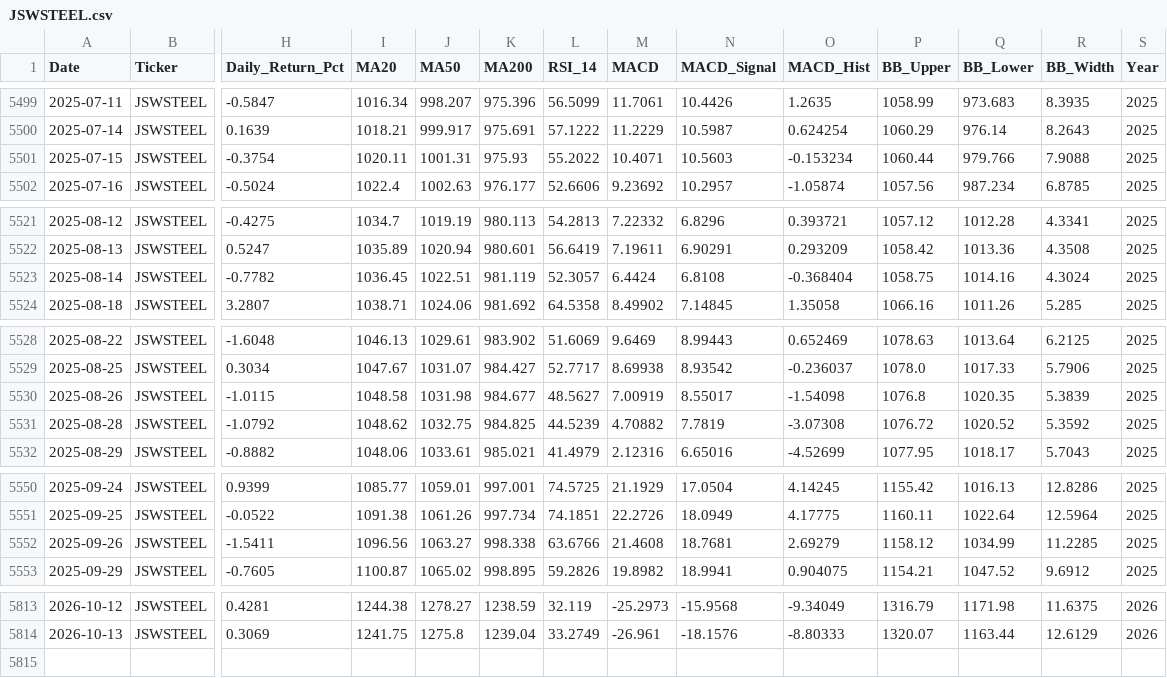
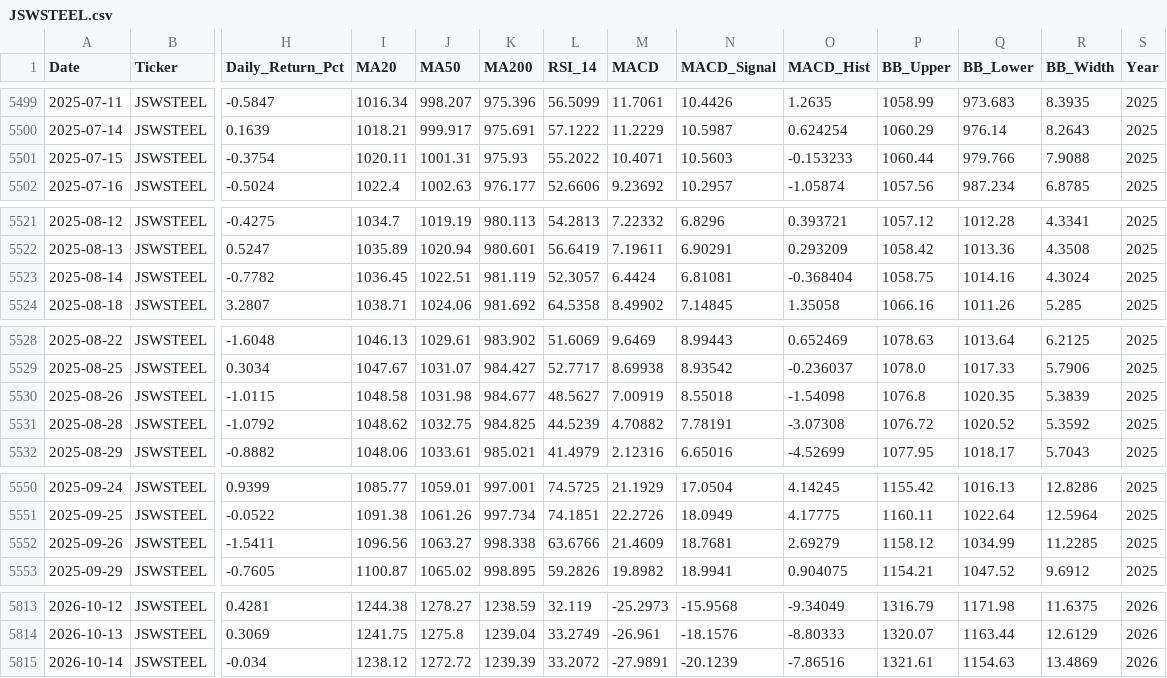
Before and after one commit to wimpypython/nifty-stock-intelligence, a CSV file: data/historical/JSWSTEEL.csv, drawn as a sheet; only a part is shown, gaps mark what is left out; rows hold the shown columns only; the diff covers the shown part only; the diff names each change by its address in the sheet, - before the commit and + after, or states it on an @@ line.

```diff
--- a/data/historical/JSWSTEEL.csv
+++ b/data/historical/JSWSTEEL.csv
-O5501 (MACD_Hist): -0.153234
+O5501 (MACD_Hist): -0.153233
-N5523 (MACD_Signal): 6.8108
+N5523 (MACD_Signal): 6.81081
-N5530 (MACD_Signal): 8.55017
+N5530 (MACD_Signal): 8.55018
-N5531 (MACD_Signal): 7.7819
+N5531 (MACD_Signal): 7.78191
-M5552 (MACD): 21.4608
+M5552 (MACD): 21.4609
+row 5815: 2026-10-14 | JSWSTEEL | -0.034 | 1238.12 | 1272.72 | 1239.39 | 33.2072 | -27.9891 | -20.1239 | -7.86516 | 1321.61 | 1154.63 | 13.4869 | 2026
```
Also changed, not shown: 25 edited cells elsewhere in this file, data/historical/ASIANPAINT.csv, data/historical/MARUTI.csv, 47 other files.
